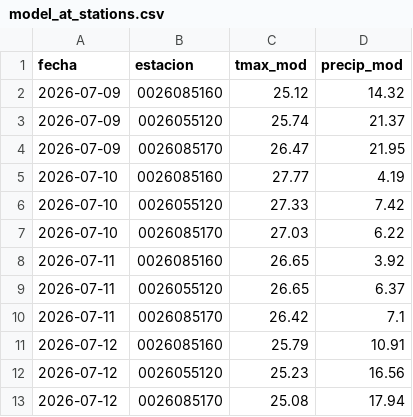
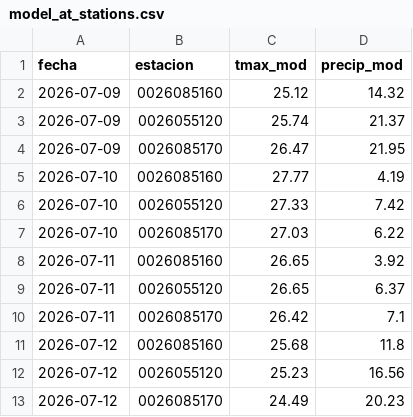
Before and after one commit to al3jandroangel/sat-incendios-cali, a CSV file: data/model_at_stations.csv, drawn as a sheet.

```diff
--- a/data/model_at_stations.csv
+++ b/data/model_at_stations.csv
@@ -10,4 +10,4 @@ fecha,estacion,tmax_mod,precip_mod
 2026-07-11,0026085170,26.42,7.1
-2026-07-12,0026085160,25.79,10.91
+2026-07-12,0026085160,25.68,11.8
 2026-07-12,0026055120,25.23,16.56
-2026-07-12,0026085170,25.08,17.94
+2026-07-12,0026085170,24.49,20.23
```
Also changed, not shown: 1 other file.
